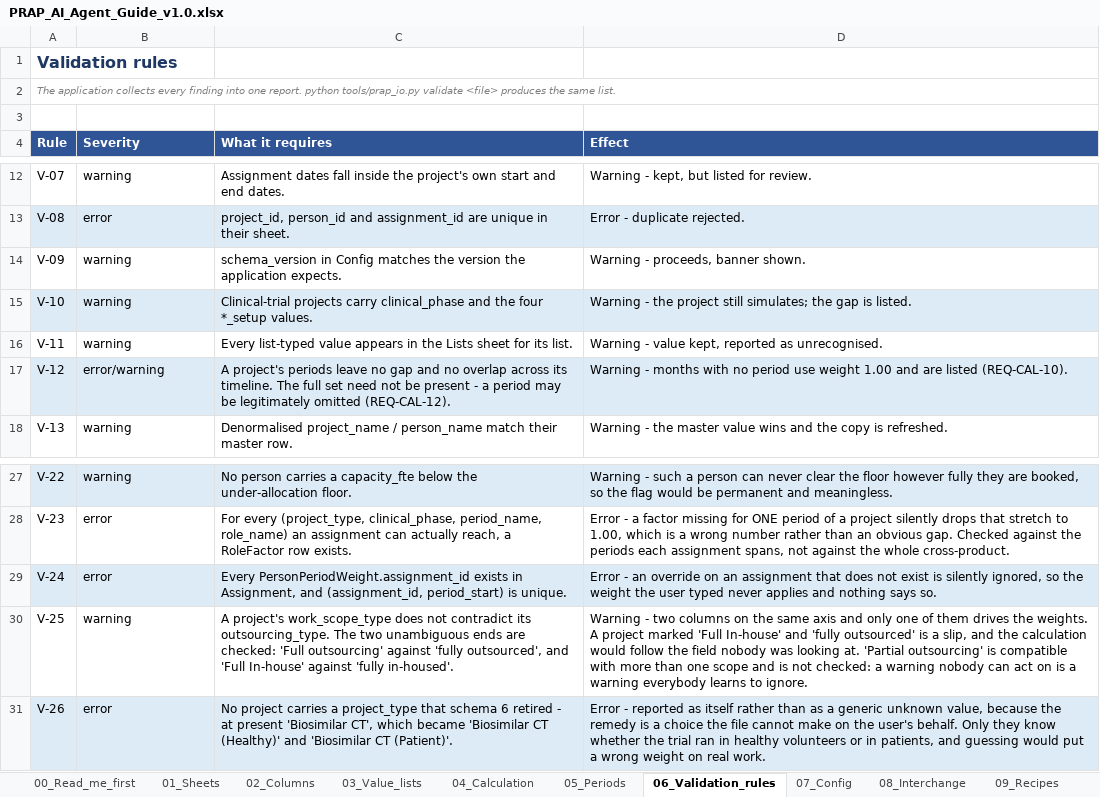
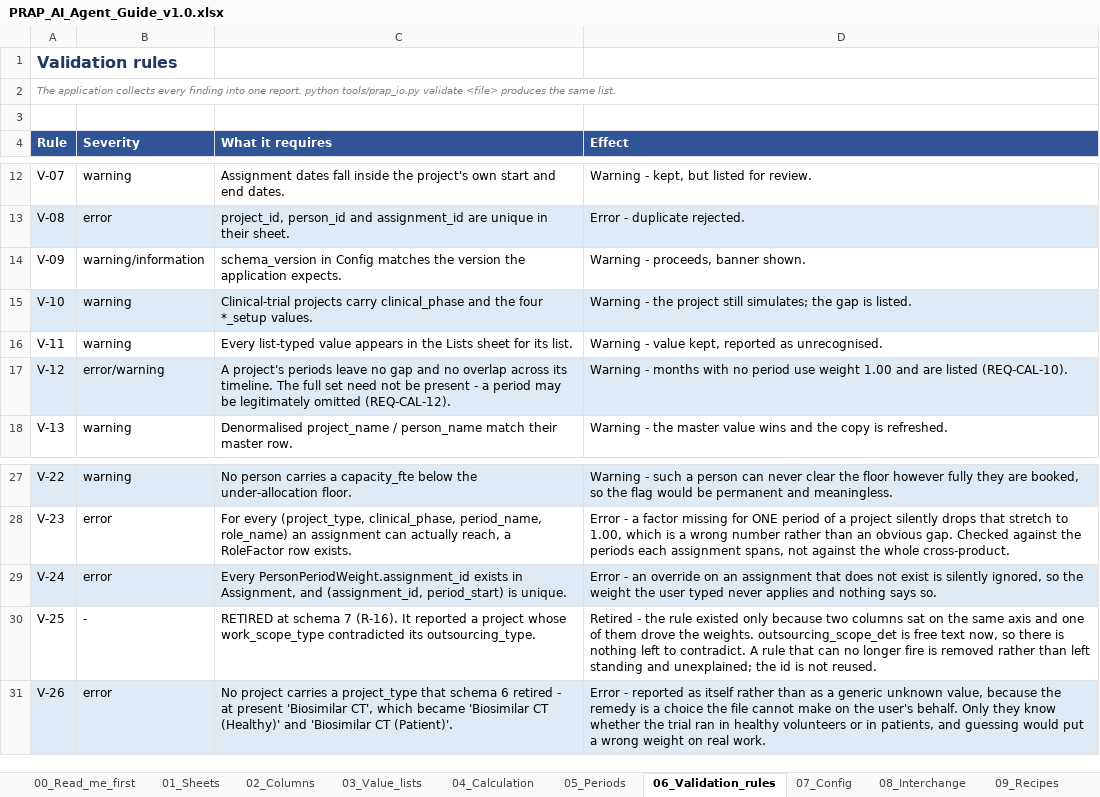
Before and after one commit to Dan5050-now/project1, an Excel workbook: docs/PRAP_AI_Agent_Guide_v1.0.xlsx, sheet 06_Validation_rules, drawn as a sheet; only a part is shown, gaps mark what is left out; values as stored, in another font and other column widths than the file's, no borders; the diff names each change by its address in the sheet, - before the commit and + after, or states it on an @@ line.

```diff
--- a/docs/PRAP_AI_Agent_Guide_v1.0.xlsx (sheet 06_Validation_rules)
+++ b/docs/PRAP_AI_Agent_Guide_v1.0.xlsx (sheet 06_Validation_rules)
-B14 (Severity): warning
+B14 (Severity): warning/information
-B30 (Severity): warning
+B30 (Severity): -
-C30 (What it requires): A project's work_scope_type does not contradict its outsourcing_type. The two unambiguous ends are checked: 'Full outsourcing' against 'fully outsourced', and 'Full In-house' against 'fully in-housed'.
+C30 (What it requires): RETIRED at schema 7 (R-16). It reported a project whose work_scope_type contradicted its outsourcing_type.
-D30 (Effect): Warning - two columns on the same axis and only one of them drives the weights. A project marked 'Full In-house' and 'fully outsourced' is a slip, and the calculation would follow the field nobody was looking at. 'Partial outsourcing' is compatible with more than one scope and is not checked: a warning nobody can act on is a warning everybody learns to ignore.
+D30 (Effect): Retired - the rule existed only because two columns sat on the same axis and one of them drove the weights. outsourcing_scope_det is free text now, so there is nothing left to contradict. A rule that can no longer fire is removed rather than left standing and unexplained; the id is not reused.
```
Also changed, not shown: sheet 03_Value_lists, sheet 11_Documents, sheet 02_Columns, sheet 00_Read_me_first, sheet 07_Config, 46 other files.
